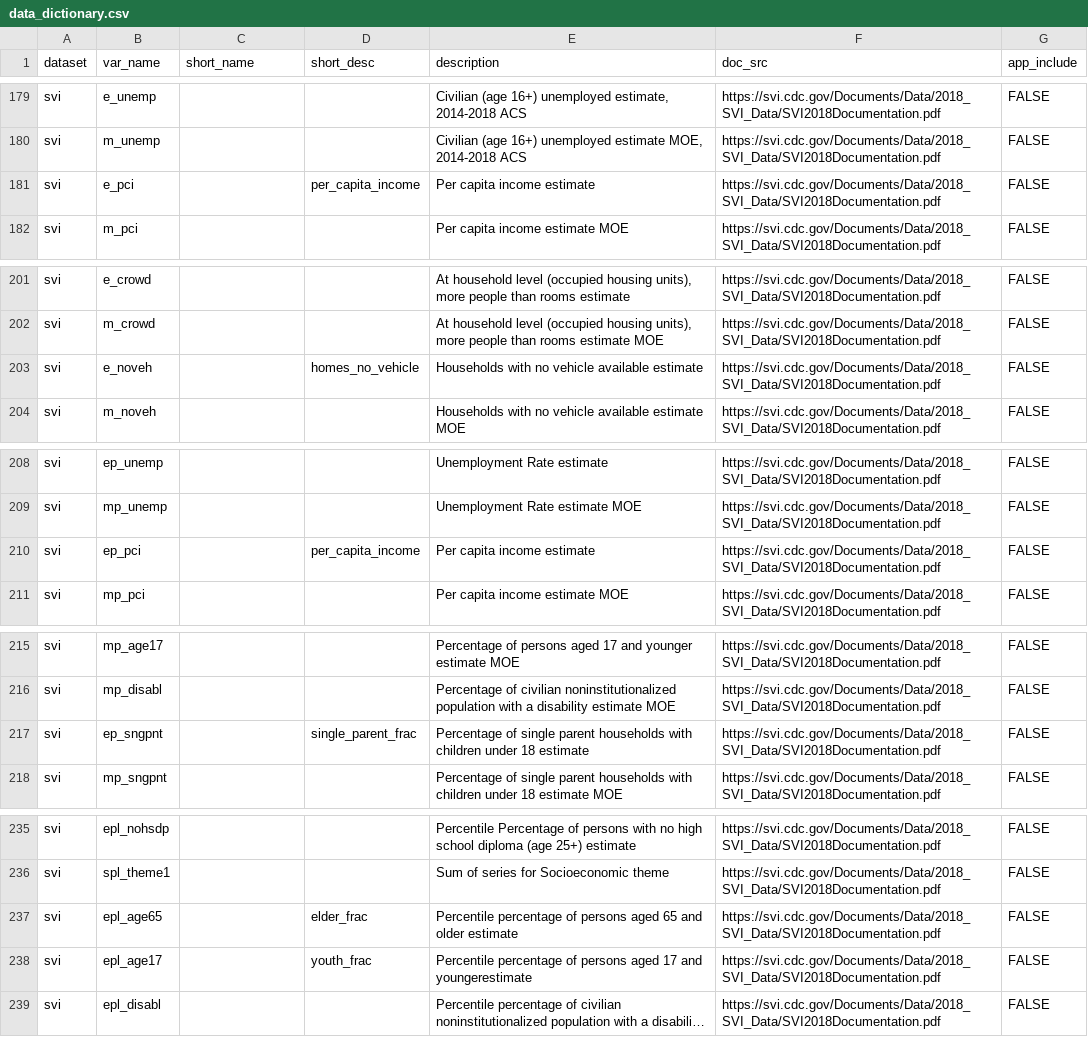
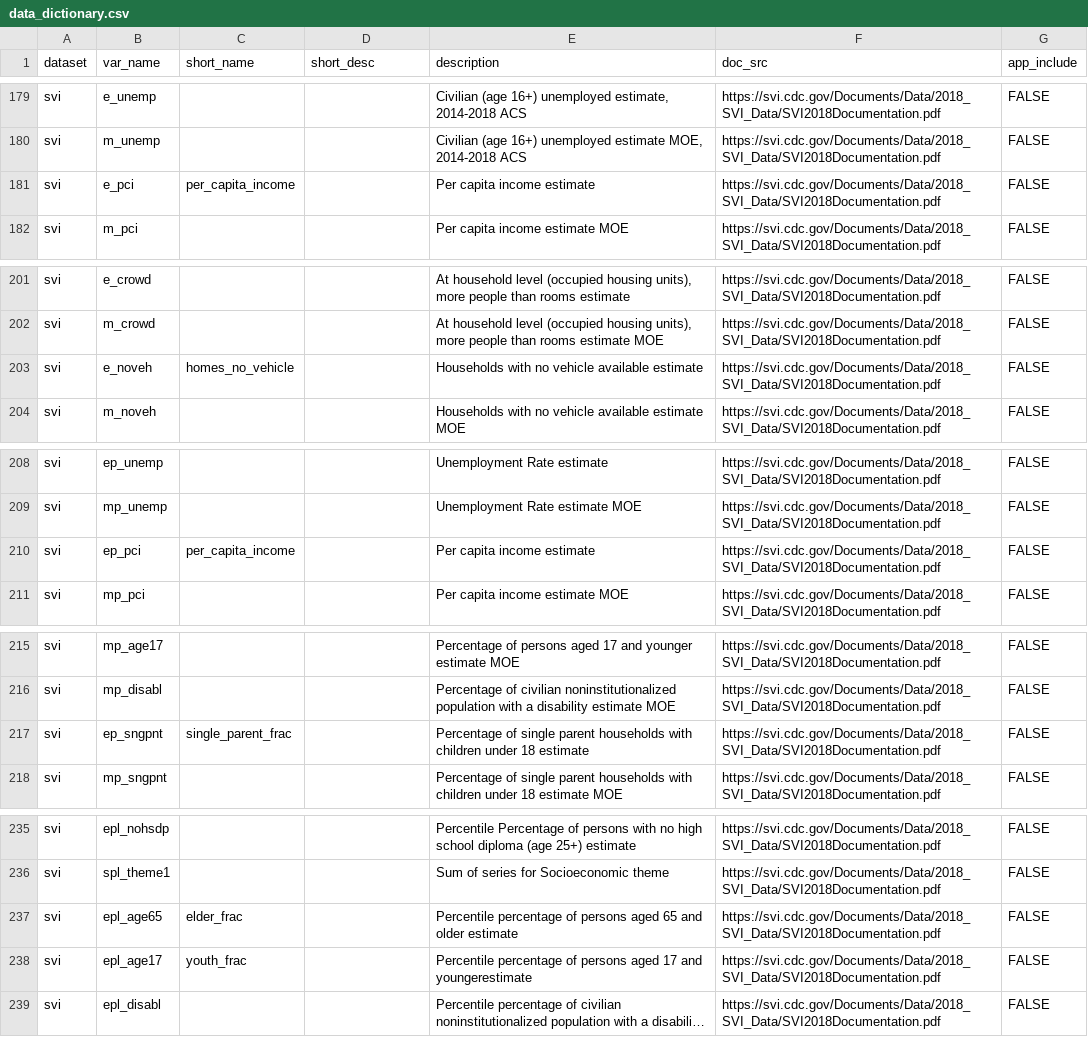
Before and after one commit to j-hagedorn/locals, a CSV file: docs/data_dictionary.csv, drawn as a sheet; only a part is shown, gaps mark what is left out; long unchanged cells end in …; the diff covers the shown part only; the diff names each change by its address in the sheet, - before the commit and + after, or states it on an @@ line.

```diff
--- a/docs/data_dictionary.csv
+++ b/docs/data_dictionary.csv
-C181 (short_name): (empty)
+C181 (short_name): per_capita_income
-D181 (short_desc): per_capita_income
+D181 (short_desc): (empty)
-C203 (short_name): (empty)
+C203 (short_name): homes_no_vehicle
-D203 (short_desc): homes_no_vehicle
+D203 (short_desc): (empty)
-C210 (short_name): (empty)
+C210 (short_name): per_capita_income
-D210 (short_desc): per_capita_income
+D210 (short_desc): (empty)
-C217 (short_name): (empty)
+C217 (short_name): single_parent_frac
-D217 (short_desc): single_parent_frac
+D217 (short_desc): (empty)
-C237 (short_name): (empty)
+C237 (short_name): elder_frac
-D237 (short_desc): elder_frac
+D237 (short_desc): (empty)
-C238 (short_name): (empty)
+C238 (short_name): youth_frac
-D238 (short_desc): youth_frac
+D238 (short_desc): (empty)
```
Also changed, not shown: 32 edited cells elsewhere in this file.
